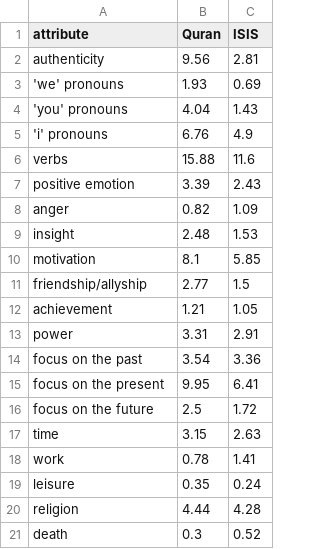
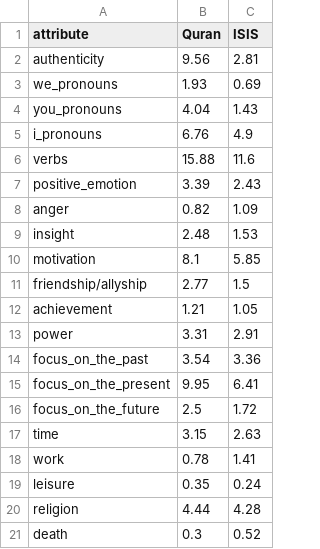
Before and after one commit to zohaqamar/zohaqamar.github.io, a CSV file: quranvsisis/new_quran_isis_data.csv, drawn as a sheet.

Commit message:
update file data

```diff
--- a/quranvsisis/new_quran_isis_data.csv
+++ b/quranvsisis/new_quran_isis_data.csv
@@ -2,7 +2,7 @@ attribute,Quran,ISIS
 authenticity,9.56,2.81
-'we' pronouns,1.93,0.69
-'you' pronouns,4.04,1.43
-'i' pronouns,6.76,4.9
+we_pronouns,1.93,0.69
+you_pronouns,4.04,1.43
+i_pronouns,6.76,4.9
 verbs,15.88,11.6
-positive emotion,3.39,2.43
+positive_emotion,3.39,2.43
 anger,0.82,1.09
@@ -13,5 +13,5 @@ achievement,1.21,1.05
 power,3.31,2.91
-focus on the past,3.54,3.36
-focus on the present,9.95,6.41
-focus on the future,2.5,1.72
+focus_on_the_past,3.54,3.36
+focus_on_the_present,9.95,6.41
+focus_on_the_future,2.5,1.72
 time,3.15,2.63
```
Also changed, not shown: 1 other file.
